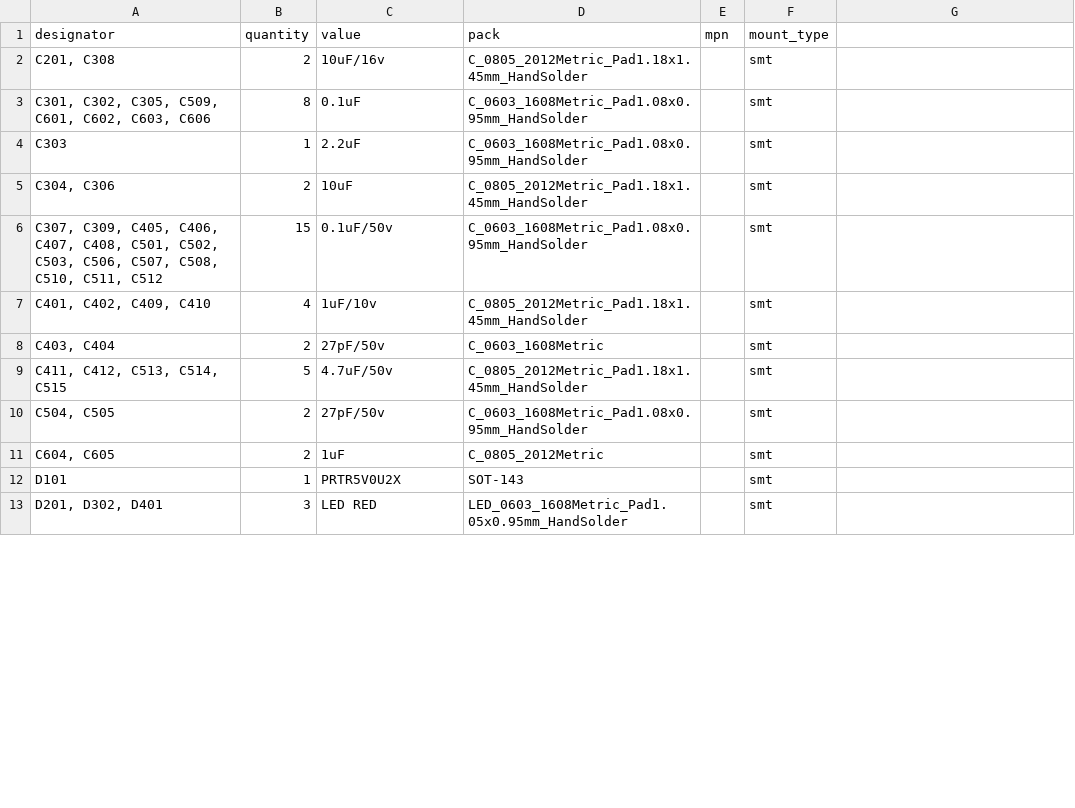
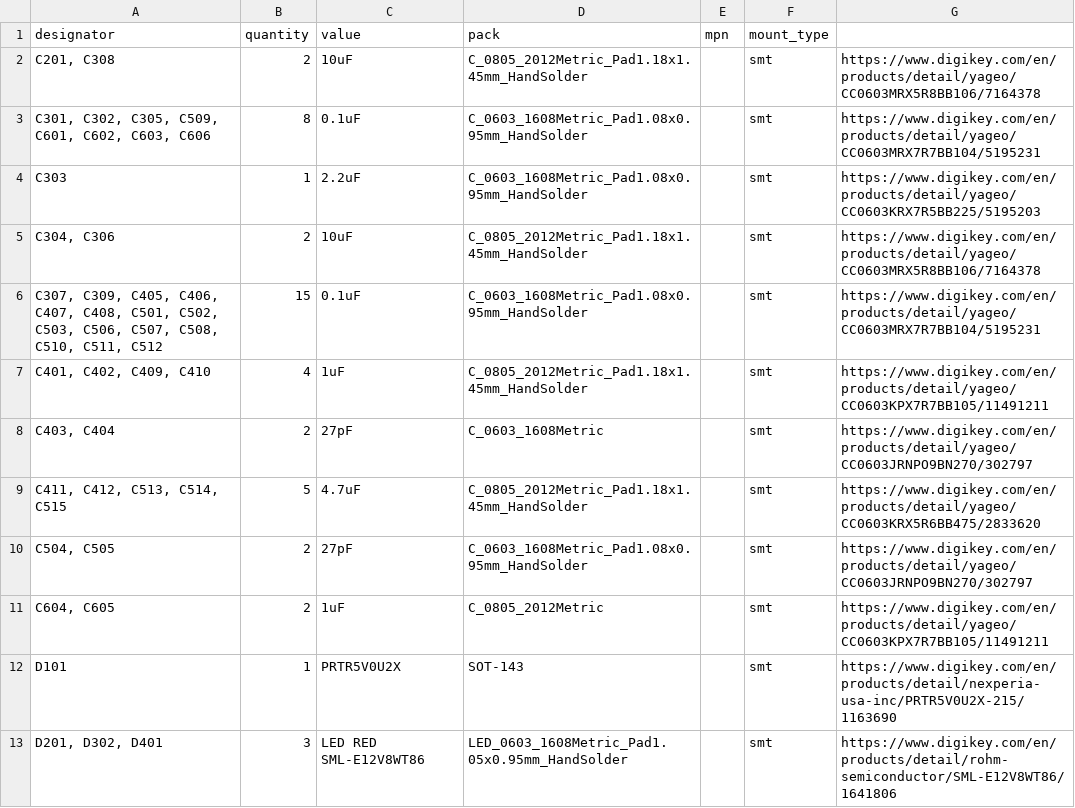
Before and after one commit to hnz1102/sdcdmux-emmc, a CSV file: hardware/emmc-version/bom.csv, drawn as a sheet; only a part is shown; the diff covers the shown part only.

Commit message:
Update BOM list

```diff
--- a/hardware/emmc-version/bom.csv
+++ b/hardware/emmc-version/bom.csv
@@ -2,12 +2,12 @@
-"C201, C308",2,10uF/16v,C_0805_2012Metric_Pad1.18x1.45mm_HandSolder,,smt
-"C301, C302, C305, C509, C601, C602, C603, C606",8,0.1uF,C_0603_1608Metric_Pad1.08x0.95mm_HandSolder,,smt
-C303,1,2.2uF,C_0603_1608Metric_Pad1.08x0.95mm_HandSolder,,smt
-"C304, C306",2,10uF,C_0805_2012Metric_Pad1.18x1.45mm_HandSolder,,smt
-"C307, C309, C405, C406, C407, C408, C501, C502, C503, C506, C507, C508, C510, C511, C512",15,0.1uF/50v,C_0603_1608Metric_Pad1.08x0.95mm_HandSolder,,smt
-"C401, C402, C409, C410",4,1uF/10v,C_0805_2012Metric_Pad1.18x1.45mm_HandSolder,,smt
-"C403, C404",2,27pF/50v,C_0603_1608Metric,,smt
-"C411, C412, C513, C514, C515",5,4.7uF/50v,C_0805_2012Metric_Pad1.18x1.45mm_HandSolder,,smt
-"C504, C505",2,27pF/50v,C_0603_1608Metric_Pad1.08x0.95mm_HandSolder,,smt
-"C604, C605",2,1uF,C_0805_2012Metric,,smt
-D101,1,PRTR5V0U2X,SOT-143,,smt
-"D201, D302, D401",3,LED RED,LED_0603_1608Metric_Pad1.05x0.95mm_HandSolder,,smt
+"C201, C308",2,10uF,C_0805_2012Metric_Pad1.18x1.45mm_HandSolder,,smt,https://www.digikey.com/en/products/detail/yageo/CC0603MRX5R8BB106/7164378
+"C301, C302, C305, C509, C601, C602, C603, C606",8,0.1uF,C_0603_1608Metric_Pad1.08x0.95mm_HandSolder,,smt,https://www.digikey.com/en/products/detail/yageo/CC0603MRX7R7BB104/5195231
+C303,1,2.2uF,C_0603_1608Metric_Pad1.08x0.95mm_HandSolder,,smt,https://www.digikey.com/en/products/detail/yageo/CC0603KRX7R5BB225/5195203
+"C304, C306",2,10uF,C_0805_2012Metric_Pad1.18x1.45mm_HandSolder,,smt,https://www.digikey.com/en/products/detail/yageo/CC0603MRX5R8BB106/7164378
+"C307, C309, C405, C406, C407, C408, C501, C502, C503, C506, C507, C508, C510, C511, C512",15,0.1uF,C_0603_1608Metric_Pad1.08x0.95mm_HandSolder,,smt,https://www.digikey.com/en/products/detail/yageo/CC0603MRX7R7BB104/5195231
+"C401, C402, C409, C410",4,1uF,C_0805_2012Metric_Pad1.18x1.45mm_HandSolder,,smt,https://www.digikey.com/en/products/detail/yageo/CC0603KPX7R7BB105/11491211
+"C403, C404",2,27pF,C_0603_1608Metric,,smt,https://www.digikey.com/en/products/detail/yageo/CC0603JRNPO9BN270/302797
+"C411, C412, C513, C514, C515",5,4.7uF,C_0805_2012Metric_Pad1.18x1.45mm_HandSolder,,smt,https://www.digikey.com/en/products/detail/yageo/CC0603KRX5R6BB475/2833620
+"C504, C505",2,27pF,C_0603_1608Metric_Pad1.08x0.95mm_HandSolder,,smt,https://www.digikey.com/en/products/detail/yageo/CC0603JRNPO9BN270/302797
+"C604, C605",2,1uF,C_0805_2012Metric,,smt,https://www.digikey.com/en/products/detail/yageo/CC0603KPX7R7BB105/11491211
+D101,1,PRTR5V0U2X,SOT-143,,smt,https://www.digikey.com/en/products/detail/nexperia-usa-inc/PRTR5V0U2X-215/1163690
+"D201, D302, D401",3,LED RED SML-E12V8WT86,LED_0603_1608Metric_Pad1.05x0.95mm_HandSolder,,smt,https://www.digikey.com/en/products/detail/rohm-semiconductor/SML-E12V8WT86/1641806
```
Also changed, not shown: 36 edited cells elsewhere in this file.
